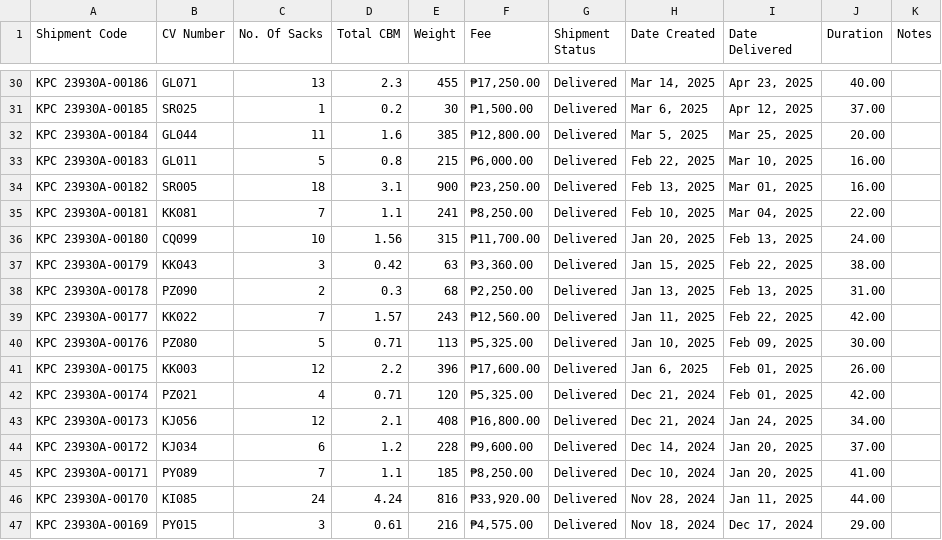
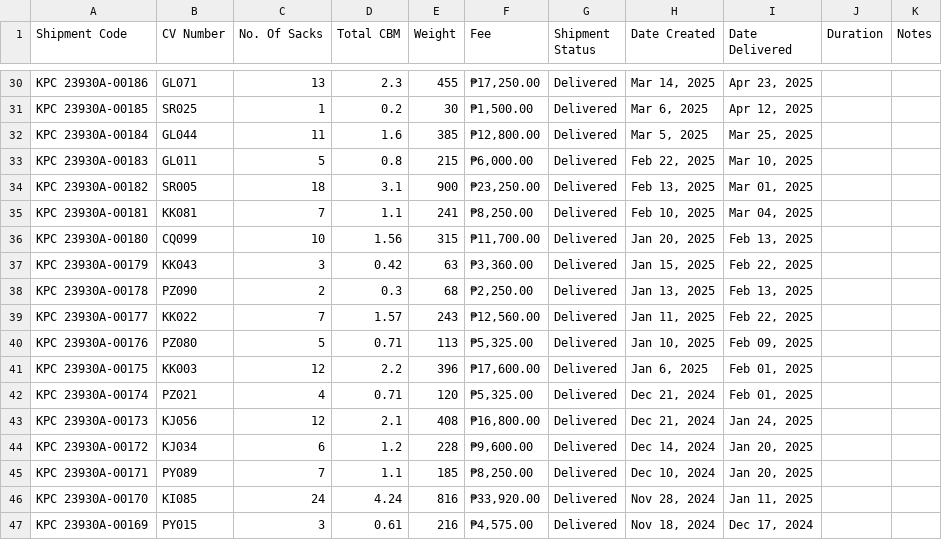
Before and after one commit to ronlovescake/business-management-system, a CSV file: Shipment.csv, drawn as a sheet; only a part is shown, gaps mark what is left out; the diff covers the shown part only; the diff names each change by its address in the sheet, - before the commit and + after, or states it on an @@ line.

Commit message:
🔧 Fix: Auto-calculate Duration in CSV import
- Added duration calculation to CSV import process
- Created calculateDurationFromStrings helper function that:
  * Parses date strings from CSV data
  * Validates date formats and handles parsing errors
  * Calculates duration in days between Date Created and Date Delivered
  * Returns empty string for invalid or missing dates
- Duration now auto-calculates for imported CSV shipments
- Ensures consistency between manual entry and CSV import
- Handles date parsing errors gracefully
- Applied after CSV parsing but before saving to state

Features: CSV duration calculation, error handling, data consistency

```diff
--- a/Shipment.csv
+++ b/Shipment.csv
-J30 (Duration): 40.00
+J30 (Duration): (empty)
-J31 (Duration): 37.00
+J31 (Duration): (empty)
-J32 (Duration): 20.00
+J32 (Duration): (empty)
-J33:J34 (Duration): 16.00
+J33:J34 (Duration): (empty)
-J35 (Duration): 22.00
+J35 (Duration): (empty)
-J36 (Duration): 24.00
+J36 (Duration): (empty)
-J37 (Duration): 38.00
+J37 (Duration): (empty)
-J38 (Duration): 31.00
+J38 (Duration): (empty)
-J39 (Duration): 42.00
+J39 (Duration): (empty)
-J40 (Duration): 30.00
+J40 (Duration): (empty)
-J41 (Duration): 26.00
+J41 (Duration): (empty)
-J42 (Duration): 42.00
+J42 (Duration): (empty)
-J43 (Duration): 34.00
+J43 (Duration): (empty)
-J44 (Duration): 37.00
+J44 (Duration): (empty)
-J45 (Duration): 41.00
+J45 (Duration): (empty)
-J46 (Duration): 44.00
+J46 (Duration): (empty)
-J47 (Duration): 29.00
+J47 (Duration): (empty)
```
Also changed, not shown: 24 edited cells elsewhere in this file, 1 other file.
